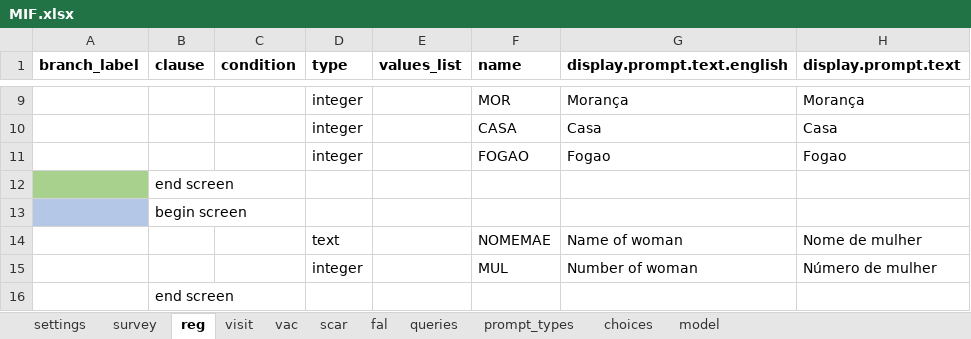
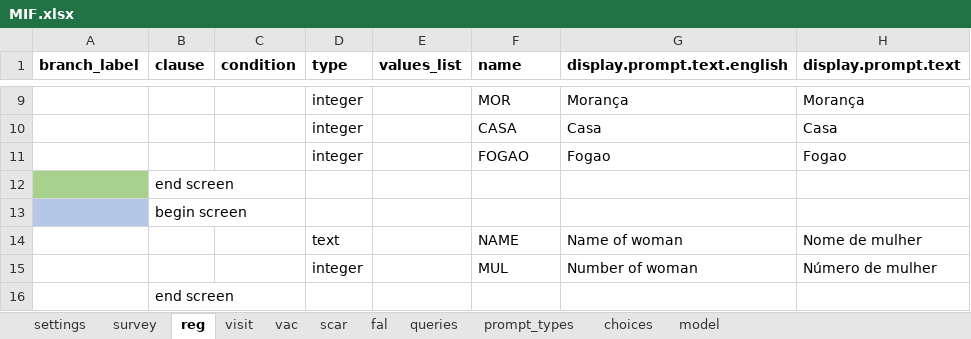
Before and after one commit to BandimHealthProject/freebase, an Excel workbook: app/config/tables/MIF/forms/MIF/MIF.xlsx, sheet reg, drawn as a sheet; only a part is shown, gaps mark what is left out; values as stored, in another font and other column widths than the file's, no borders; the diff names each change by its address in the sheet, - before the commit and + after, or states it on an @@ line.

Commit message:
NOMEMAE -> NAME

```diff
--- a/app/config/tables/MIF/forms/MIF/MIF.xlsx (sheet reg)
+++ b/app/config/tables/MIF/forms/MIF/MIF.xlsx (sheet reg)
-F14 (name): NOMEMAE
+F14 (name): NAME
```
Also changed, not shown: sheet model, 2 other files.
